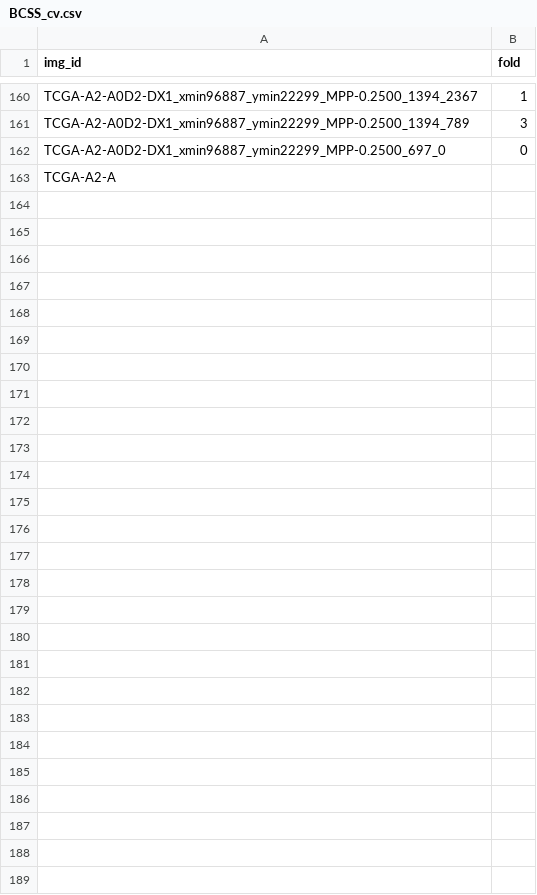
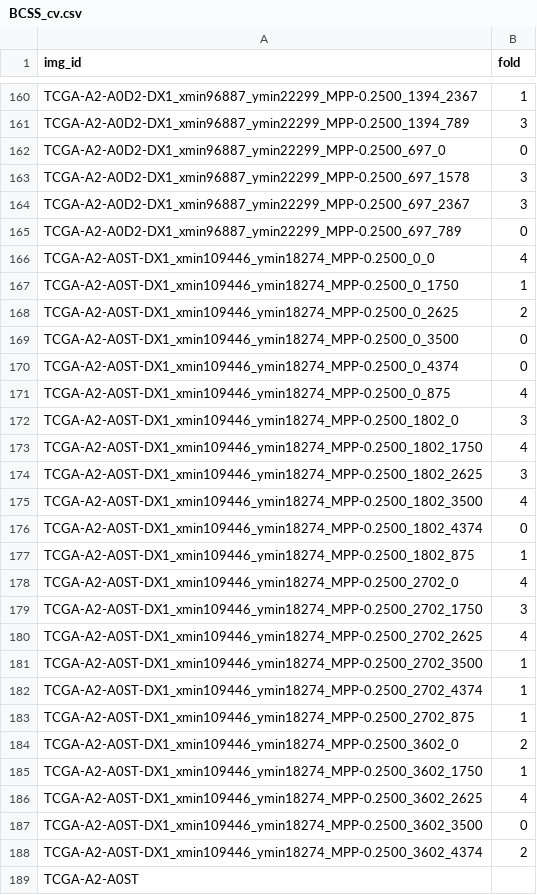
Before and after one commit to calmux/SAMPath-plus, a CSV file: dataset_cfg/BCSS_cv.csv, drawn as a sheet; only a part is shown, gaps mark what is left out.

Commit message:
Frist commit

```diff
--- a/dataset_cfg/BCSS_cv.csv
+++ b/dataset_cfg/BCSS_cv.csv
@@ -162,2 +162,28 @@ TCGA-A2-A0D2-DX1_xmin96887_ymin22299_MPP-0.2500_1394_789,3
 TCGA-A2-A0D2-DX1_xmin96887_ymin22299_MPP-0.2500_697_0,0
-TCGA-A2-A
+TCGA-A2-A0D2-DX1_xmin96887_ymin22299_MPP-0.2500_697_1578,3
+TCGA-A2-A0D2-DX1_xmin96887_ymin22299_MPP-0.2500_697_2367,3
+TCGA-A2-A0D2-DX1_xmin96887_ymin22299_MPP-0.2500_697_789,0
+TCGA-A2-A0ST-DX1_xmin109446_ymin18274_MPP-0.2500_0_0,4
+TCGA-A2-A0ST-DX1_xmin109446_ymin18274_MPP-0.2500_0_1750,1
+TCGA-A2-A0ST-DX1_xmin109446_ymin18274_MPP-0.2500_0_2625,2
+TCGA-A2-A0ST-DX1_xmin109446_ymin18274_MPP-0.2500_0_3500,0
+TCGA-A2-A0ST-DX1_xmin109446_ymin18274_MPP-0.2500_0_4374,0
+TCGA-A2-A0ST-DX1_xmin109446_ymin18274_MPP-0.2500_0_875,4
+TCGA-A2-A0ST-DX1_xmin109446_ymin18274_MPP-0.2500_1802_0,3
+TCGA-A2-A0ST-DX1_xmin109446_ymin18274_MPP-0.2500_1802_1750,4
+TCGA-A2-A0ST-DX1_xmin109446_ymin18274_MPP-0.2500_1802_2625,3
+TCGA-A2-A0ST-DX1_xmin109446_ymin18274_MPP-0.2500_1802_3500,4
+TCGA-A2-A0ST-DX1_xmin109446_ymin18274_MPP-0.2500_1802_4374,0
+TCGA-A2-A0ST-DX1_xmin109446_ymin18274_MPP-0.2500_1802_875,1
+TCGA-A2-A0ST-DX1_xmin109446_ymin18274_MPP-0.2500_2702_0,4
+TCGA-A2-A0ST-DX1_xmin109446_ymin18274_MPP-0.2500_2702_1750,3
+TCGA-A2-A0ST-DX1_xmin109446_ymin18274_MPP-0.2500_2702_2625,4
+TCGA-A2-A0ST-DX1_xmin109446_ymin18274_MPP-0.2500_2702_3500,1
+TCGA-A2-A0ST-DX1_xmin109446_ymin18274_MPP-0.2500_2702_4374,1
+TCGA-A2-A0ST-DX1_xmin109446_ymin18274_MPP-0.2500_2702_875,1
+TCGA-A2-A0ST-DX1_xmin109446_ymin18274_MPP-0.2500_3602_0,2
+TCGA-A2-A0ST-DX1_xmin109446_ymin18274_MPP-0.2500_3602_1750,1
+TCGA-A2-A0ST-DX1_xmin109446_ymin18274_MPP-0.2500_3602_2625,4
+TCGA-A2-A0ST-DX1_xmin109446_ymin18274_MPP-0.2500_3602_3500,0
+TCGA-A2-A0ST-DX1_xmin109446_ymin18274_MPP-0.2500_3602_4374,2
+TCGA-A2-A0ST
```
